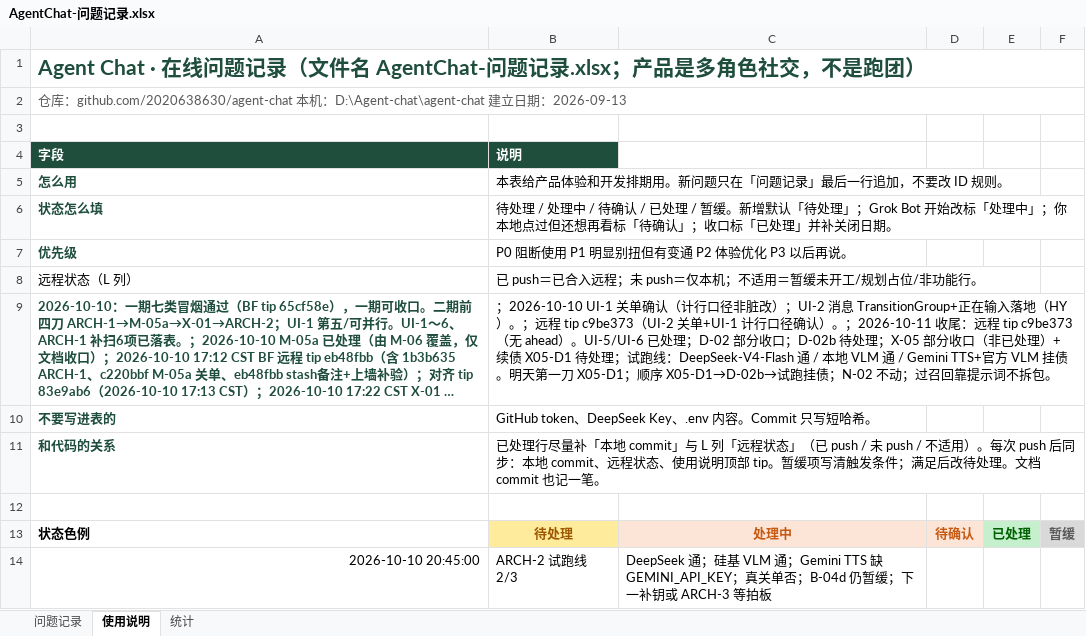
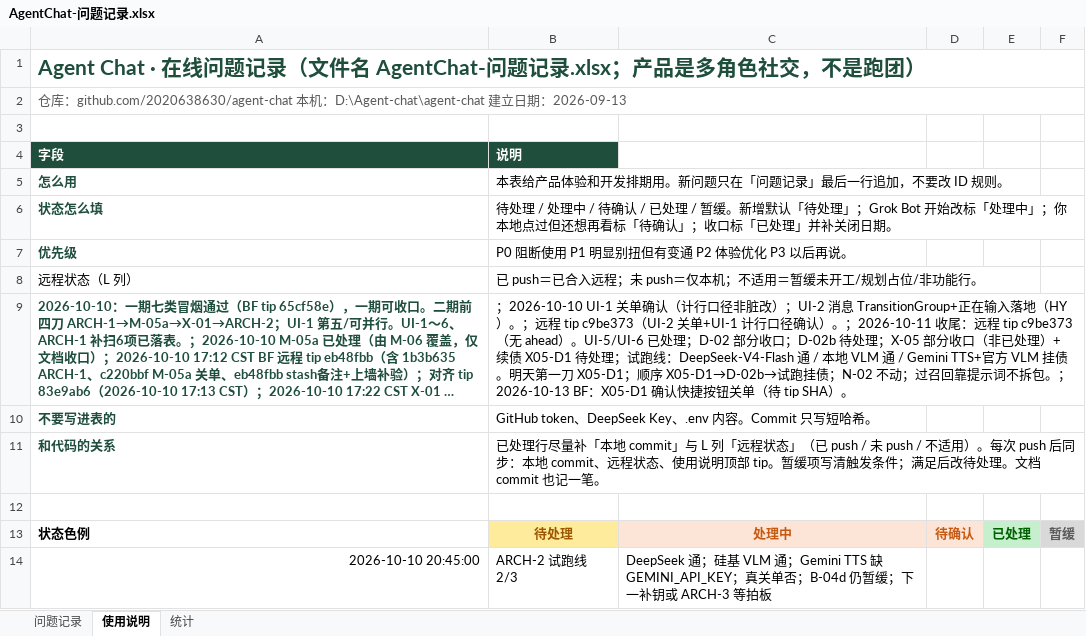
Before and after one commit to 2020638630/agent-chat, an Excel workbook: docs/product/AgentChat-问题记录.xlsx, sheet 使用说明, drawn as a sheet; long unchanged cells end in …; values as stored, in another font and other column widths than the file's, no borders; the diff names each change by its address in the sheet, - before the commit and + after, or states it on an @@ line.

```diff
--- a/docs/product/AgentChat-问题记录.xlsx (sheet 使用说明)
+++ b/docs/product/AgentChat-问题记录.xlsx (sheet 使用说明)
-B9 (说明): …不拆包。
+B9 (说明): …不拆包。；2026-10-13 BF：X05-D1 确认快捷按钮关单（待 tip SHA）。
```
Also changed, not shown: sheet 问题记录, sheet 统计, charts or pictures, 5 other files.
